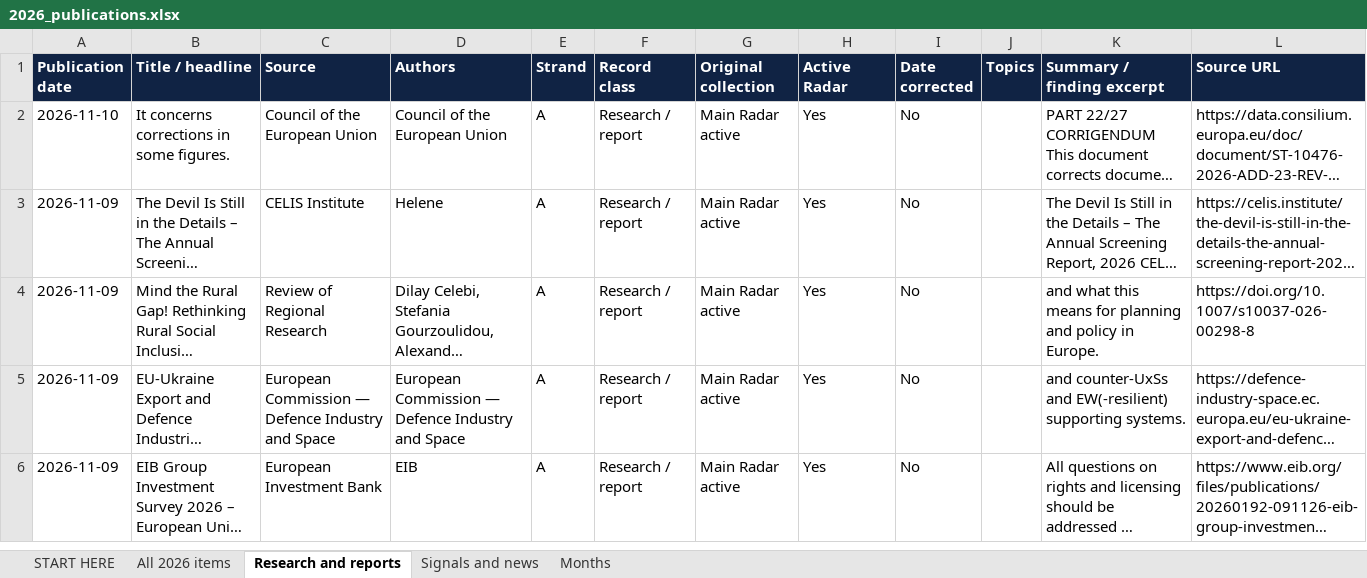
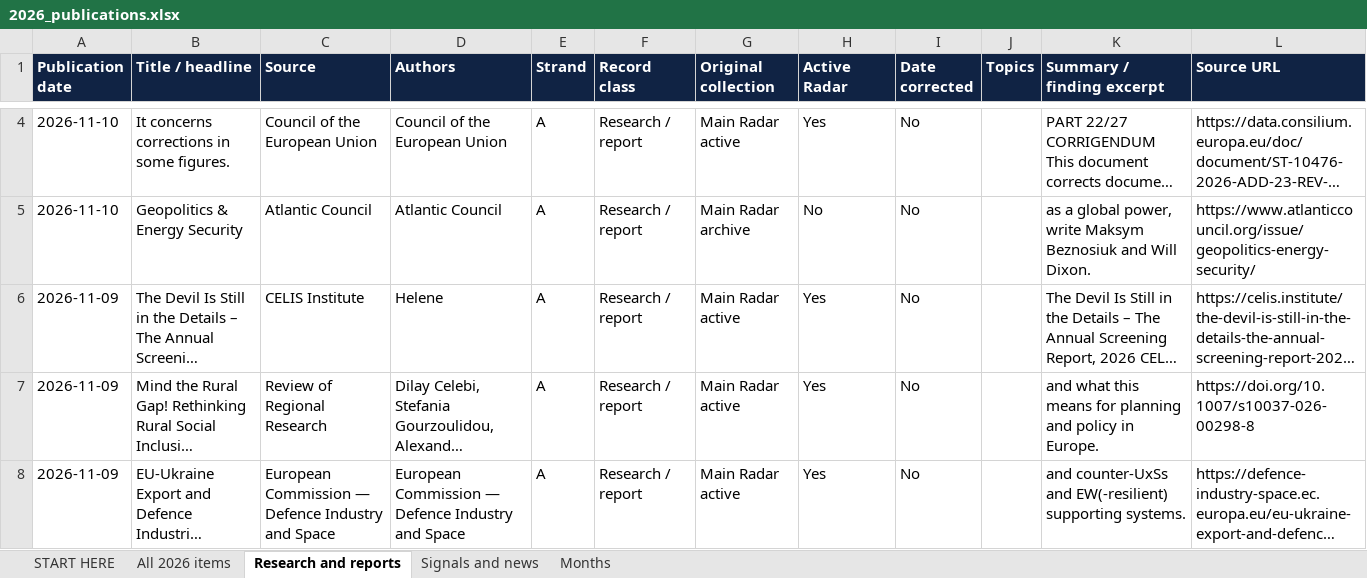
Before and after one commit to vevirm/Europe, an Excel workbook: 2026-stuff/2026_publications.xlsx, sheet Research and reports, drawn as a sheet; only a part is shown, gaps mark what is left out; the shorter side is filled out with more unchanged rows; long unchanged cells end in …; values as stored, in another font and other column widths than the file's, no borders; the diff covers the shown part only; the diff names each change by its address in the sheet, - before the commit and + after, or states it on an @@ line.

```diff
--- a/2026-stuff/2026_publications.xlsx (sheet Research and reports)
+++ b/2026-stuff/2026_publications.xlsx (sheet Research and reports)
+row 5: 2026-11-10 | Geopolitics & Energy Security | Atlantic Council | Atlantic Council | A | Research / report | Main Radar archive | No | No |  | as a global power, write Maksym Beznosiuk and Will Dixon. | https://www.atlanticcouncil.org/issue/geopolitics-energy-security/
```
Also changed, not shown: 5 added rows and 1 removed row elsewhere in this sheet, sheet All 2026 items, sheet Months, sheet START HERE, 1 other file.
